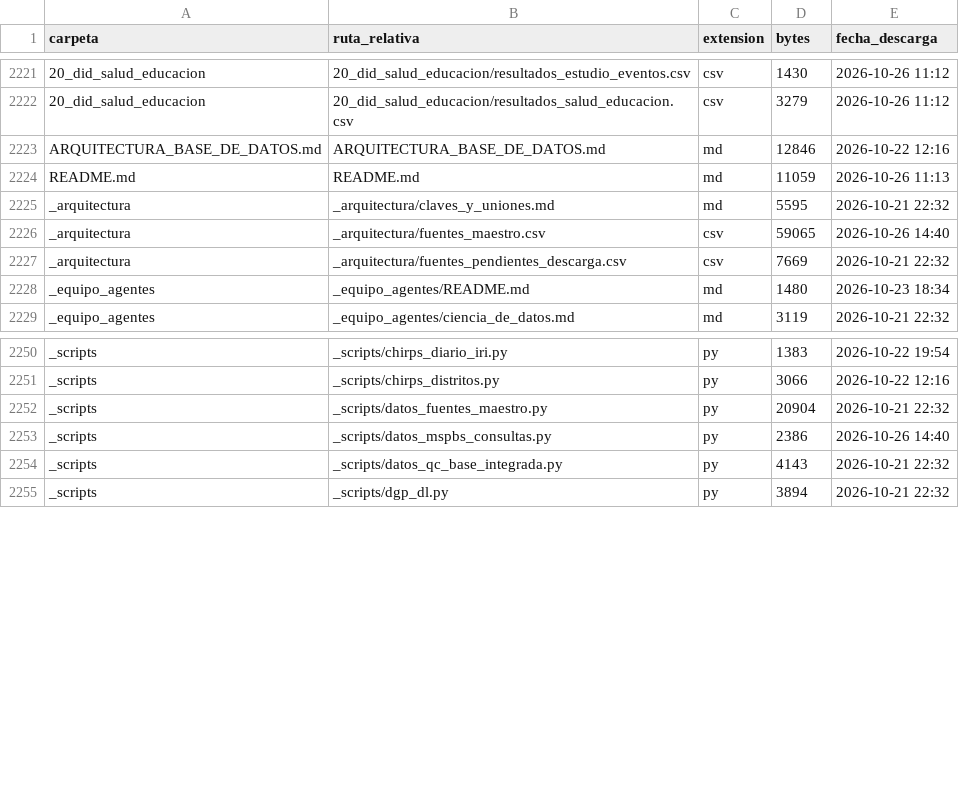
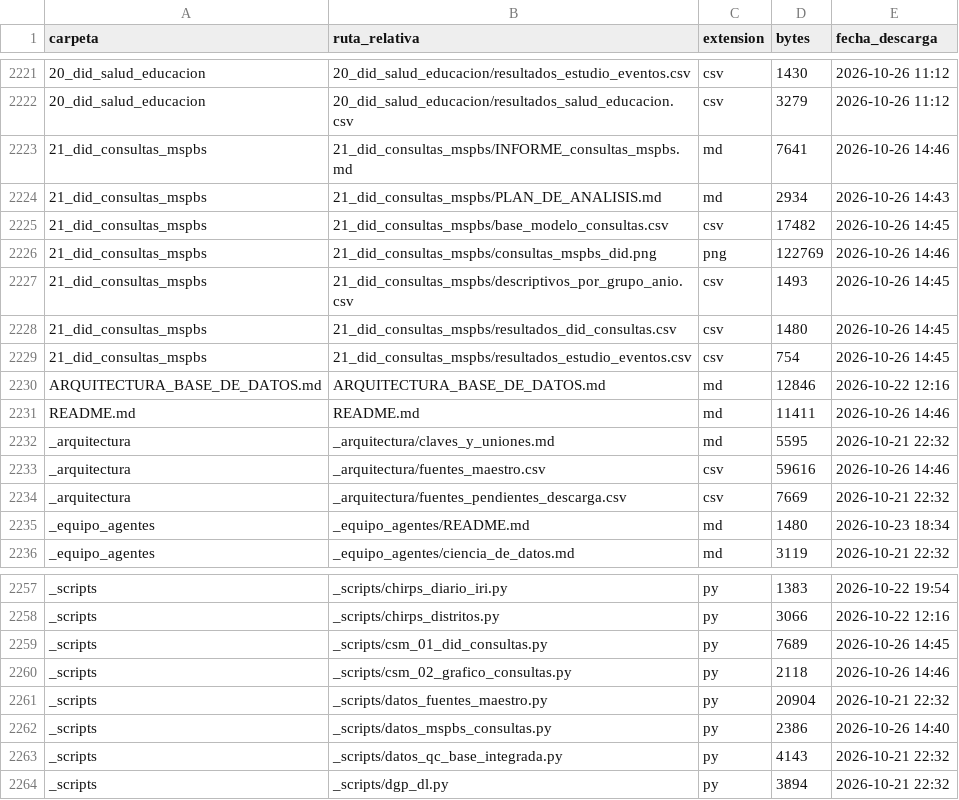
Before and after one commit to ovandofernando-cyber/Infraestructura_caminos, a CSV file: _inventario_archivos.csv, drawn as a sheet; only a part is shown, gaps mark what is left out.

```diff
--- a/_inventario_archivos.csv
+++ b/_inventario_archivos.csv
@@ -2222,6 +2222,13 @@
 20_did_salud_educacion,20_did_salud_educacion/resultados_salud_educacion.csv,csv,3279,2026-10-26 11:12
+21_did_consultas_mspbs,21_did_consultas_mspbs/INFORME_consultas_mspbs.md,md,7641,2026-10-26 14:46
+21_did_consultas_mspbs,21_did_consultas_mspbs/PLAN_DE_ANALISIS.md,md,2934,2026-10-26 14:43
+21_did_consultas_mspbs,21_did_consultas_mspbs/base_modelo_consultas.csv,csv,17482,2026-10-26 14:45
+21_did_consultas_mspbs,21_did_consultas_mspbs/consultas_mspbs_did.png,png,122769,2026-10-26 14:46
+21_did_consultas_mspbs,21_did_consultas_mspbs/descriptivos_por_grupo_anio.csv,csv,1493,2026-10-26 14:45
+21_did_consultas_mspbs,21_did_consultas_mspbs/resultados_did_consultas.csv,csv,1480,2026-10-26 14:45
+21_did_consultas_mspbs,21_did_consultas_mspbs/resultados_estudio_eventos.csv,csv,754,2026-10-26 14:45
 ARQUITECTURA_BASE_DE_DATOS.md,ARQUITECTURA_BASE_DE_DATOS.md,md,12846,2026-10-22 12:16
-README.md,README.md,md,11059,2026-10-26 11:13
+README.md,README.md,md,11411,2026-10-26 14:46
 _arquitectura,_arquitectura/claves_y_uniones.md,md,5595,2026-10-21 22:32
-_arquitectura,_arquitectura/fuentes_maestro.csv,csv,59065,2026-10-26 14:40
+_arquitectura,_arquitectura/fuentes_maestro.csv,csv,59616,2026-10-26 14:46
 _arquitectura,_arquitectura/fuentes_pendientes_descarga.csv,csv,7669,2026-10-21 22:32
@@ -2251,2 +2258,4 @@ _scripts,_scripts/chirps_diario_iri.py,py,1383,2026-10-22 19:54
 _scripts,_scripts/chirps_distritos.py,py,3066,2026-10-22 12:16
+_scripts,_scripts/csm_01_did_consultas.py,py,7689,2026-10-26 14:45
+_scripts,_scripts/csm_02_grafico_consultas.py,py,2118,2026-10-26 14:46
 _scripts,_scripts/datos_fuentes_maestro.py,py,20904,2026-10-21 22:32
```
Also changed, not shown: _arquitectura/fuentes_maestro.csv, 9 other files.
